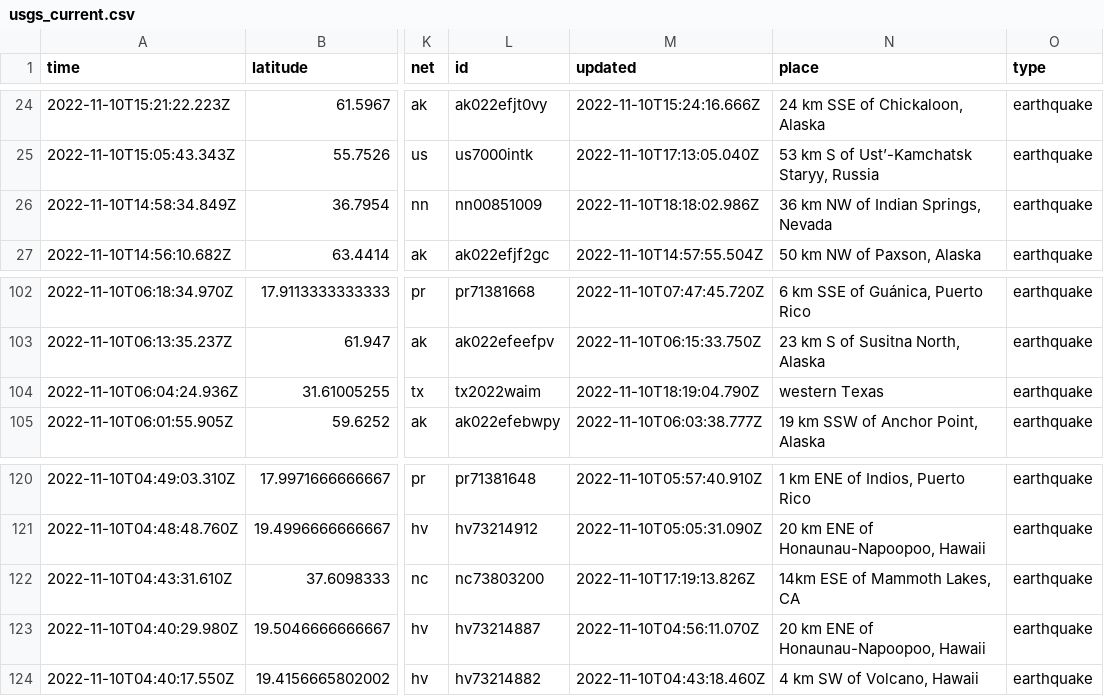
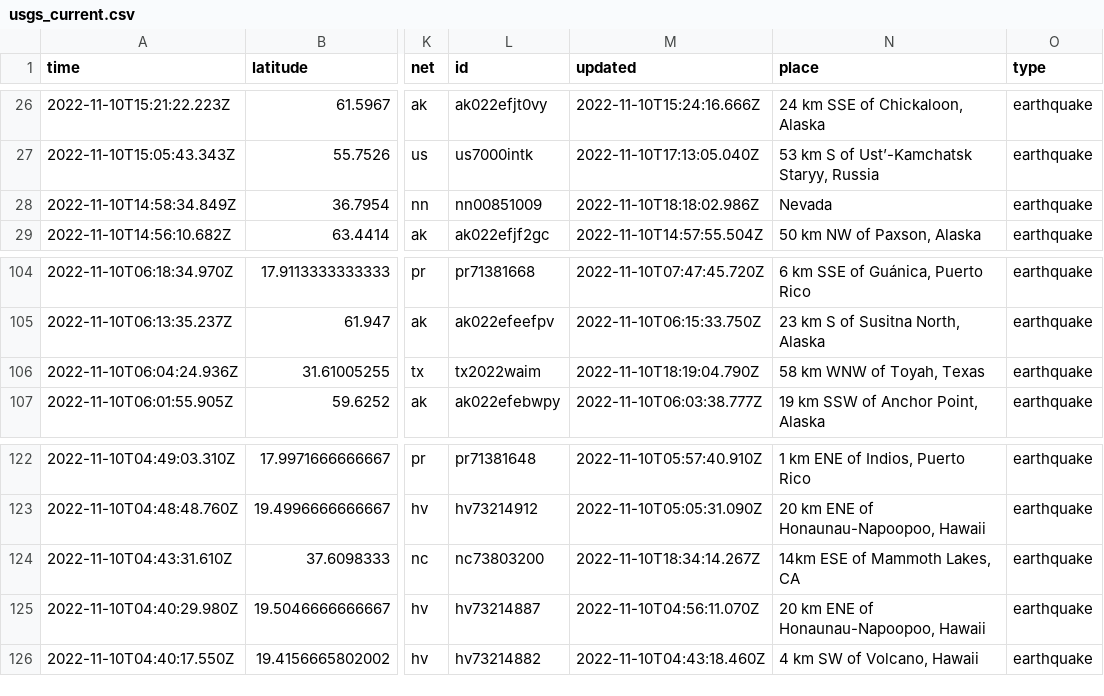
Before and after one commit to marypasciak/nicar-2022-github-actions, a CSV file: usgs_current.csv, drawn as a sheet; only a part is shown, gaps mark what is left out; addresses are those after the commit; the diff covers the shown part only; the diff names each change by its address in the sheet, - before the commit and + after, or states it on an @@ line.

```diff
--- a/usgs_current.csv
+++ b/usgs_current.csv
-N28 (place): 36 km NW of Indian Springs, Nevada
+N28 (place): Nevada
-N106 (place): western Texas
+N106 (place): 58 km WNW of Toyah, Texas
-M124 (updated): 2022-11-10T17:19:13.826Z
+M124 (updated): 2022-11-10T18:34:14.267Z
```
Also changed, not shown: 4 added rows, 4 removed rows and 4 edited cells elsewhere in this file.
